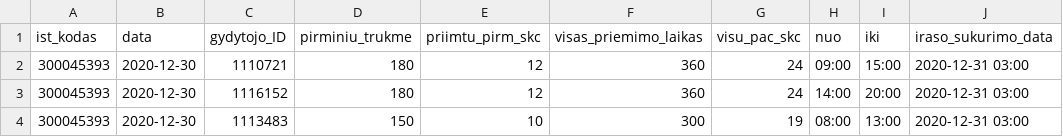
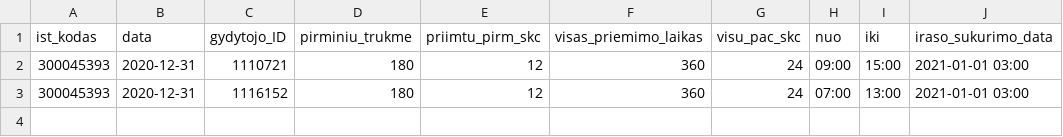
Before and after one commit to sveikatos-klinika/registrations_gyda, a CSV file: 300045393_family_doctors_visits_hours.csv, drawn as a sheet.

```diff
--- a/300045393_family_doctors_visits_hours.csv
+++ b/300045393_family_doctors_visits_hours.csv
@@ -1,4 +1,3 @@
 ist_kodas;data;gydytojo_ID;pirminiu_trukme;priimtu_pirm_skc;visas_priemimo_laikas;visu_pac_skc;nuo;iki;iraso_sukurimo_data
-300045393;2020-12-30;1110721;180;12;360;24;09:00;15:00;2020-12-31 03:00
-300045393;2020-12-30;1116152;180;12;360;24;14:00;20:00;2020-12-31 03:00
-300045393;2020-12-30;1113483;150;10;300;19;08:00;13:00;2020-12-31 03:00
+300045393;2020-12-31;1110721;180;12;360;24;09:00;15:00;2021-01-01 03:00
+300045393;2020-12-31;1116152;180;12;360;24;07:00;13:00;2021-01-01 03:00
```
Also changed, not shown: 300045393_free_registrations.csv.
